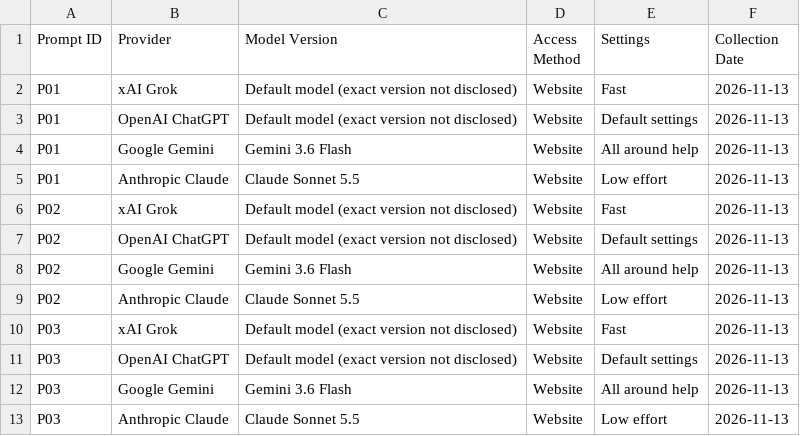
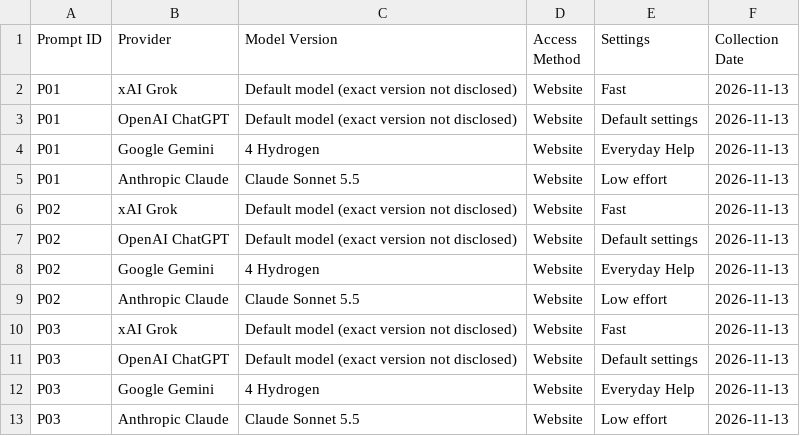
Before and after one commit to ibrahim-ahmad41223/AI-Response-Evaluation, a CSV file: responses/collection-log.csv, drawn as a sheet.

```diff
--- a/responses/collection-log.csv
+++ b/responses/collection-log.csv
@@ -3,3 +3,3 @@ P01,xAI Grok,Default model (exact version not disclosed),Website,Fast,2026-11-13
 P01,OpenAI ChatGPT,Default model (exact version not disclosed),Website,Default settings,2026-11-13
-P01,Google Gemini,Gemini 3.6 Flash,Website,All around help,2026-11-13
+P01,Google Gemini,4 Hydrogen,Website,Everyday Help,2026-11-13
 P01,Anthropic Claude,Claude Sonnet 5.5,Website,Low effort,2026-11-13
@@ -7,3 +7,3 @@ P02,xAI Grok,Default model (exact version not disclosed),Website,Fast,2026-11-13
 P02,OpenAI ChatGPT,Default model (exact version not disclosed),Website,Default settings,2026-11-13
-P02,Google Gemini,Gemini 3.6 Flash,Website,All around help,2026-11-13
+P02,Google Gemini,4 Hydrogen,Website,Everyday Help,2026-11-13
 P02,Anthropic Claude,Claude Sonnet 5.5,Website,Low effort,2026-11-13
@@ -11,3 +11,3 @@ P03,xAI Grok,Default model (exact version not disclosed),Website,Fast,2026-11-13
 P03,OpenAI ChatGPT,Default model (exact version not disclosed),Website,Default settings,2026-11-13
-P03,Google Gemini,Gemini 3.6 Flash,Website,All around help,2026-11-13
+P03,Google Gemini,4 Hydrogen,Website,Everyday Help,2026-11-13
 P03,Anthropic Claude,Claude Sonnet 5.5,Website,Low effort,2026-11-13
```
Also changed, not shown: 1 other file.
